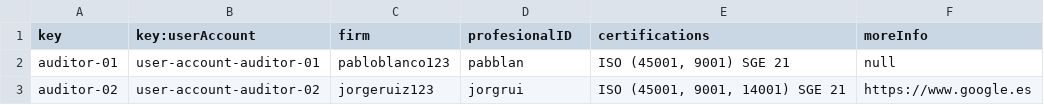
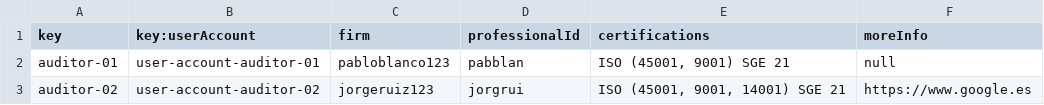
Before and after one commit to alvgonfri/dp2-acme-l3, a CSV file: Acme-L3-D02/src/main/webapp/WEB-INF/resources/sample-data/auditor.csv, drawn as a sheet.

Commit message:
Update auditor.csv

```diff
--- a/Acme-L3-D02/src/main/webapp/WEB-INF/resources/sample-data/auditor.csv
+++ b/Acme-L3-D02/src/main/webapp/WEB-INF/resources/sample-data/auditor.csv
@@ -1,2 +1,2 @@
-key,key:userAccount,firm,profesionalID,certifications,moreInfo
+key,key:userAccount,firm,professionalId,certifications,moreInfo
 auditor-01,user-account-auditor-01,pabloblanco123,pabblan,"ISO (45001, 9001) SGE 21",null
```
